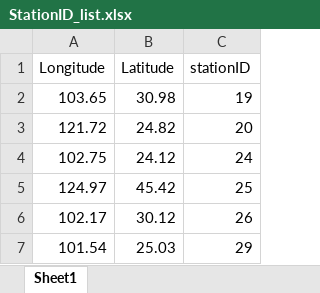
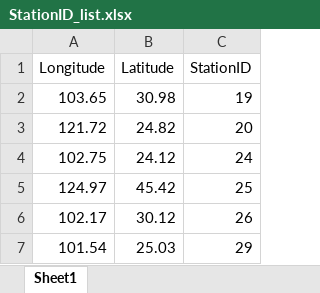
Before and after one commit to zhixina/earthquake, an Excel workbook: final/StationID_list.xlsx, sheet Sheet1, drawn as a sheet; only a part is shown; values as stored, in another font and other column widths than the file's, no borders; the diff names each change by its address in the sheet, - before the commit and + after, or states it on an @@ line.

```diff
--- a/final/StationID_list.xlsx (sheet Sheet1)
+++ b/final/StationID_list.xlsx (sheet Sheet1)
-C1: stationID
+C1: StationID
```
